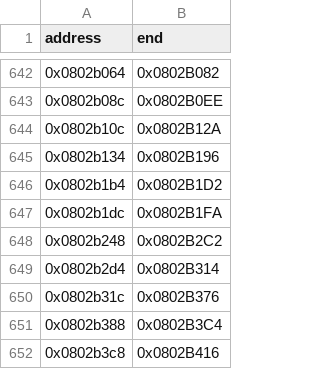
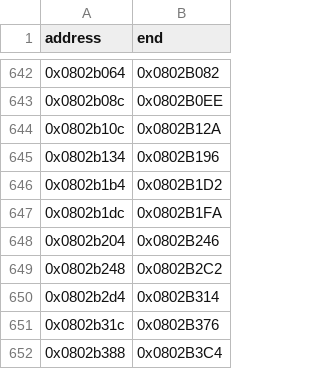
Before and after one commit to cypressru/SonicBattleDecomp, a CSV file: config/BSBE78/function_extents.csv, drawn as a sheet; only a part is shown, gaps mark what is left out; the shorter side is filled out with more unchanged rows.

```diff
--- a/config/BSBE78/function_extents.csv
+++ b/config/BSBE78/function_extents.csv
@@ -647,2 +647,3 @@ address,end
 0x0802b1dc,0x0802B1FA
+0x0802b204,0x0802B246
 0x0802b248,0x0802B2C2
```
Also changed, not shown: config/BSBE78/functions.csv, 5 other files.
